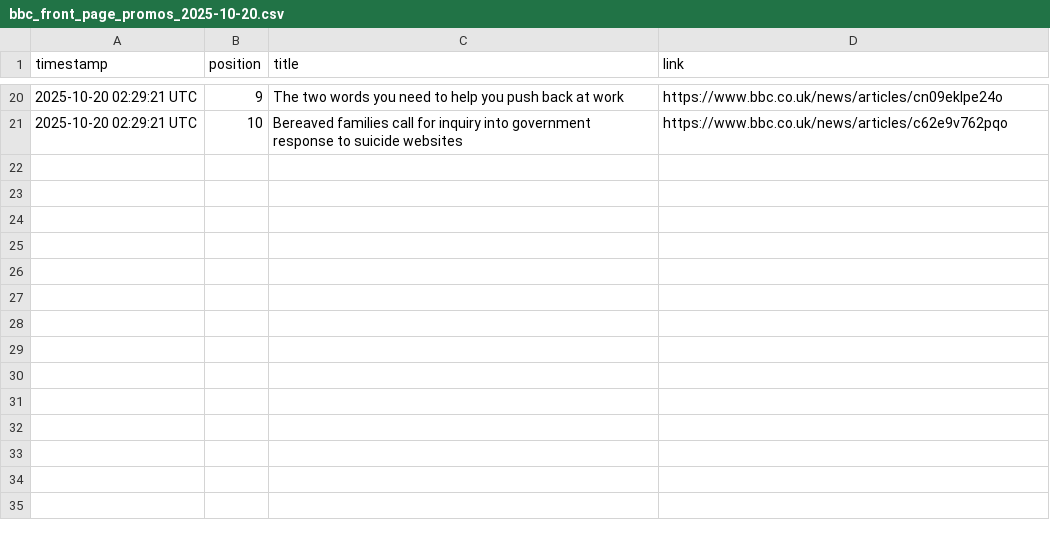
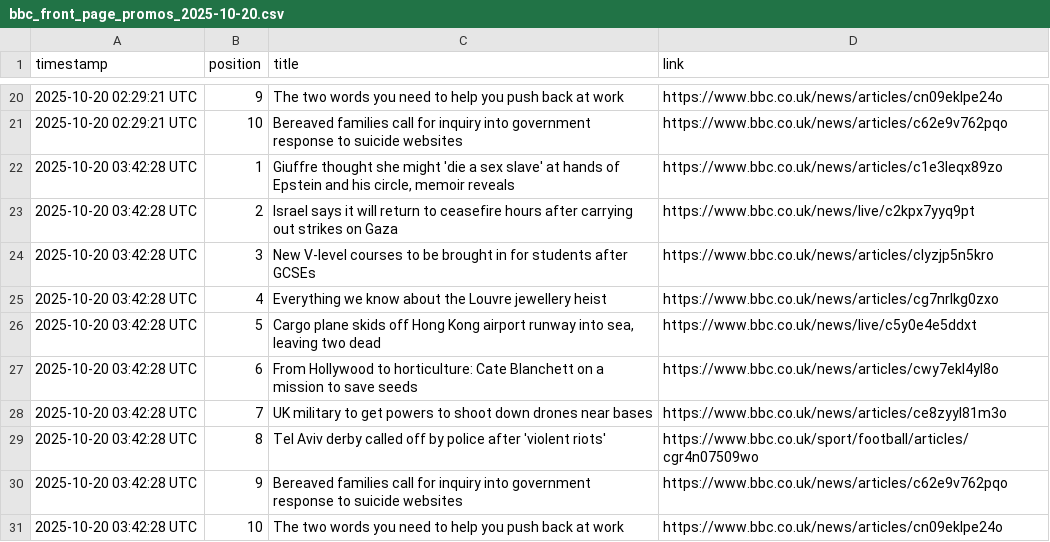
Before and after one commit to alastairherd/bbc_news_logger, a CSV file: data/bbc_front_page_promos_2025-10-20.csv, drawn as a sheet; only a part is shown, gaps mark what is left out; the diff names each change by its address in the sheet, - before the commit and + after, or states it on an @@ line.

```diff
--- a/data/bbc_front_page_promos_2025-10-20.csv
+++ b/data/bbc_front_page_promos_2025-10-20.csv
+row 22: 2025-10-20 03:42:28 UTC | 1 | Giuffre thought she might 'die a sex slave' at hands of Epstein and his circle, memoir reveals | https://www.bbc.co.uk/news/articles/c1e3leqx89zo
+row 23: 2025-10-20 03:42:28 UTC | 2 | Israel says it will return to ceasefire hours after carrying out strikes on Gaza | https://www.bbc.co.uk/news/live/c2kpx7yyq9pt
+row 24: 2025-10-20 03:42:28 UTC | 3 | New V-level courses to be brought in for students after GCSEs | https://www.bbc.co.uk/news/articles/clyzjp5n5kro
+row 25: 2025-10-20 03:42:28 UTC | 4 | Everything we know about the Louvre jewellery heist | https://www.bbc.co.uk/news/articles/cg7nrlkg0zxo
+row 26: 2025-10-20 03:42:28 UTC | 5 | Cargo plane skids off Hong Kong airport runway into sea, leaving two dead | https://www.bbc.co.uk/news/live/c5y0e4e5ddxt
+row 27: 2025-10-20 03:42:28 UTC | 6 | From Hollywood to horticulture: Cate Blanchett on a mission to save seeds | https://www.bbc.co.uk/news/articles/cwy7ekl4yl8o
+row 28: 2025-10-20 03:42:28 UTC | 7 | UK military to get powers to shoot down drones near bases | https://www.bbc.co.uk/news/articles/ce8zyyl81m3o
+row 29: 2025-10-20 03:42:28 UTC | 8 | Tel Aviv derby called off by police after 'violent riots' | https://www.bbc.co.uk/sport/football/articles/cgr4n07509wo
+row 30: 2025-10-20 03:42:28 UTC | 9 | Bereaved families call for inquiry into government response to suicide websites | https://www.bbc.co.uk/news/articles/c62e9v762pqo
+row 31: 2025-10-20 03:42:28 UTC | 10 | The two words you need to help you push back at work | https://www.bbc.co.uk/news/articles/cn09eklpe24o
```
Also changed, not shown: data/bbc_most_read_2025-10-20.csv.
